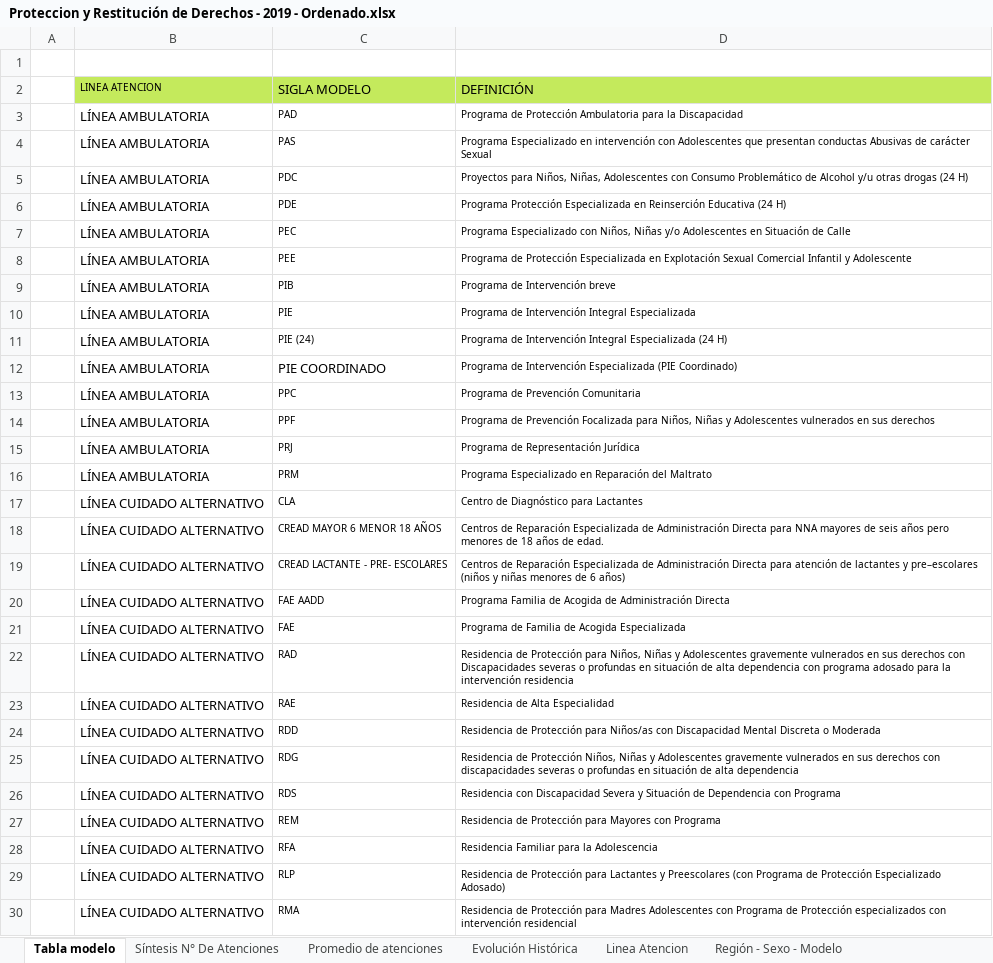
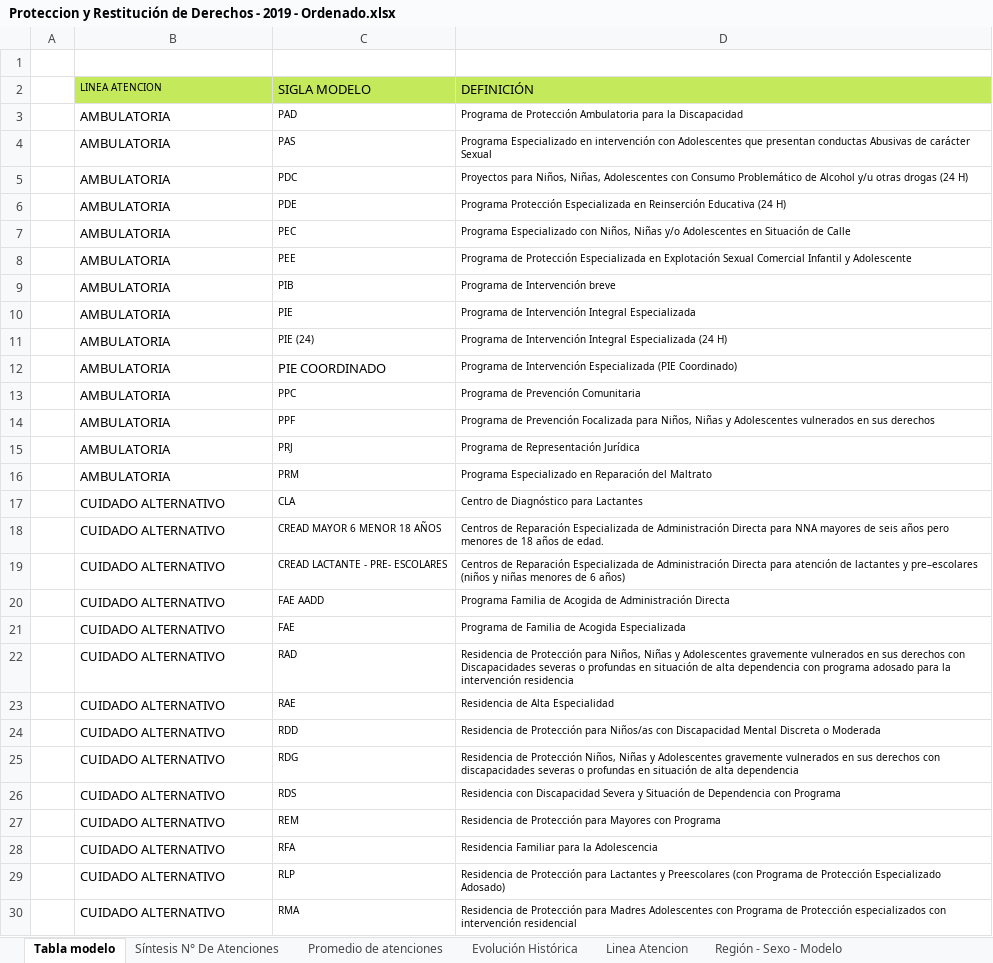
Before and after one commit to Sud-Austral/DATA-SENAME, an Excel workbook: ESTADISTICAS/Proteccion y Restitución de Derechos - 2019 - Ordenado.xlsx, sheet Tabla modelo, drawn as a sheet; only a part is shown; values as stored, in another font and other column widths than the file's, no borders; table styles not drawn; the diff covers the shown part only; the diff names each change by its address in the sheet, - before the commit and + after, or states it on an @@ line.

```diff
--- a/ESTADISTICAS/Proteccion y Restitución de Derechos - 2019 - Ordenado.xlsx (sheet Tabla modelo)
+++ b/ESTADISTICAS/Proteccion y Restitución de Derechos - 2019 - Ordenado.xlsx (sheet Tabla modelo)
-B3:B16: LÍNEA AMBULATORIA
+B3:B16: AMBULATORIA
-B17:B30: LÍNEA CUIDADO ALTERNATIVO
+B17:B30: CUIDADO ALTERNATIVO
```
Also changed, not shown: 7 edited cells and cell formats elsewhere in this sheet, sheet Modelo - Edad - Sexo.
